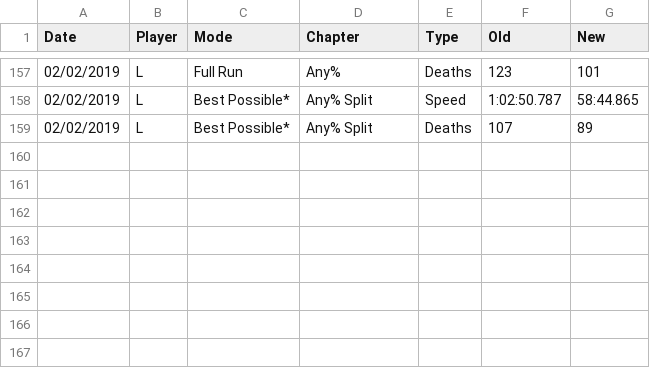
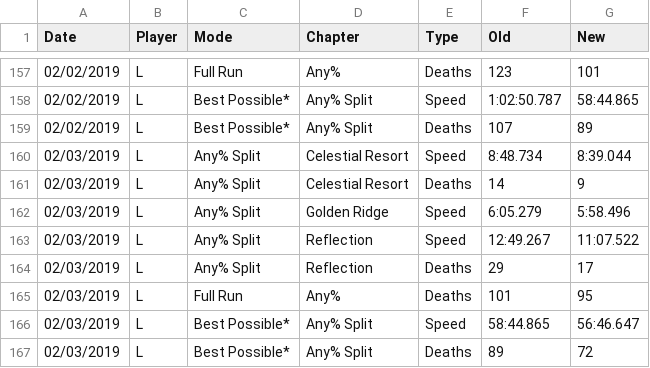
Before and after one commit to leahfortier/spreadsheets, a CSV file: main/changelog.csv, drawn as a sheet; only a part is shown, gaps mark what is left out.

```diff
--- a/main/changelog.csv
+++ b/main/changelog.csv
@@ -159 +159,9 @@ Date,Player,Mode,Chapter,Type,Old,New
 02/02/2019,L,Best Possible*,Any% Split,Deaths,107,89
+02/03/2019,L,Any% Split,Celestial Resort,Speed,8:48.734,8:39.044
+02/03/2019,L,Any% Split,Celestial Resort,Deaths,14,9
+02/03/2019,L,Any% Split,Golden Ridge,Speed,6:05.279,5:58.496
+02/03/2019,L,Any% Split,Reflection,Speed,12:49.267,11:07.522
+02/03/2019,L,Any% Split,Reflection,Deaths,29,17
+02/03/2019,L,Full Run,Any%,Deaths,101,95
+02/03/2019,L,Best Possible*,Any% Split,Speed,58:44.865,56:46.647
+02/03/2019,L,Best Possible*,Any% Split,Deaths,89,72
```
Also changed, not shown: main/previous.csv, main/progress.csv, 1 other file.
